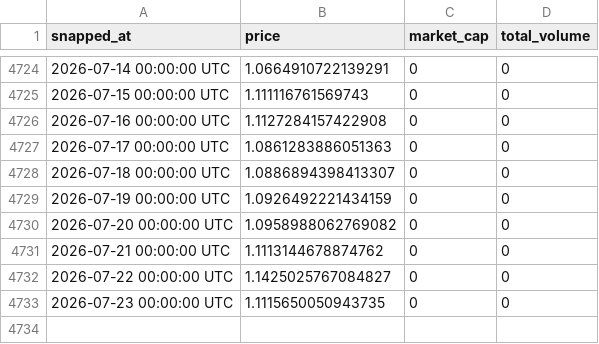
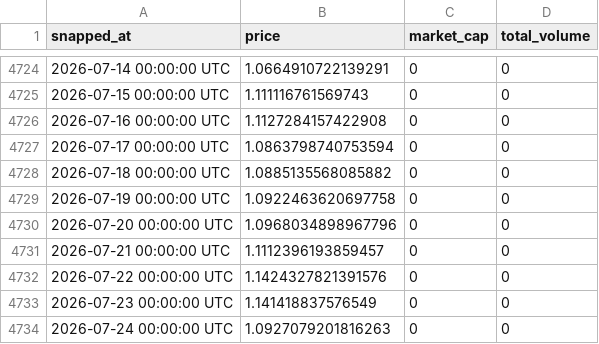
Before and after one commit to kittycapital/crypto-history, a CSV file: data/xrp.csv, drawn as a sheet; only a part is shown, gaps mark what is left out.

```diff
--- a/data/xrp.csv
+++ b/data/xrp.csv
@@ -4726,8 +4726,9 @@ snapped_at,price,market_cap,total_volume
 2026-07-16 00:00:00 UTC,1.1127284157422908,0,0
-2026-07-17 00:00:00 UTC,1.0861283886051363,0,0
-2026-07-18 00:00:00 UTC,1.0886894398413307,0,0
-2026-07-19 00:00:00 UTC,1.0926492221434159,0,0
-2026-07-20 00:00:00 UTC,1.0958988062769082,0,0
-2026-07-21 00:00:00 UTC,1.1113144678874762,0,0
-2026-07-22 00:00:00 UTC,1.1425025767084827,0,0
-2026-07-23 00:00:00 UTC,1.1115650050943735,0,0
+2026-07-17 00:00:00 UTC,1.0863798740753594,0,0
+2026-07-18 00:00:00 UTC,1.0885135568085882,0,0
+2026-07-19 00:00:00 UTC,1.0922463620697758,0,0
+2026-07-20 00:00:00 UTC,1.0968034898967796,0,0
+2026-07-21 00:00:00 UTC,1.1112396193859457,0,0
+2026-07-22 00:00:00 UTC,1.1424327821391576,0,0
+2026-07-23 00:00:00 UTC,1.141418837576549,0,0
+2026-07-24 00:00:00 UTC,1.0927079201816263,0,0
```
Also changed, not shown: data/bitcoin.csv, data/bnb.csv, 2 other files.
